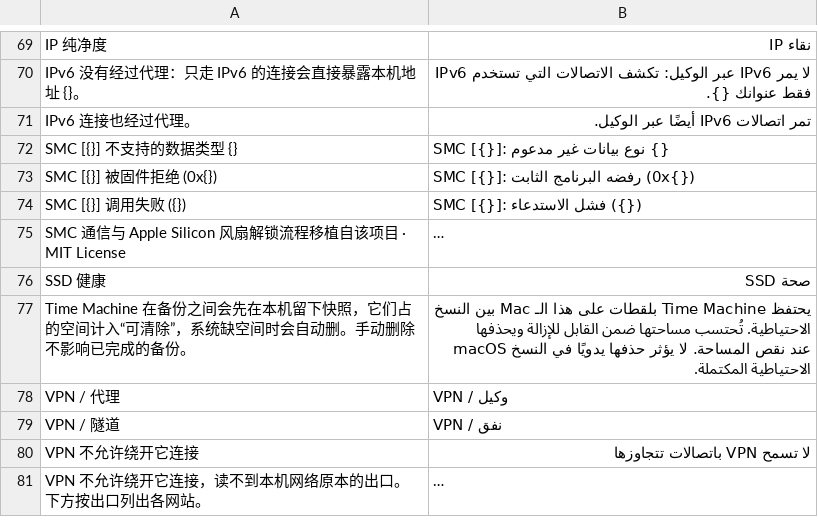
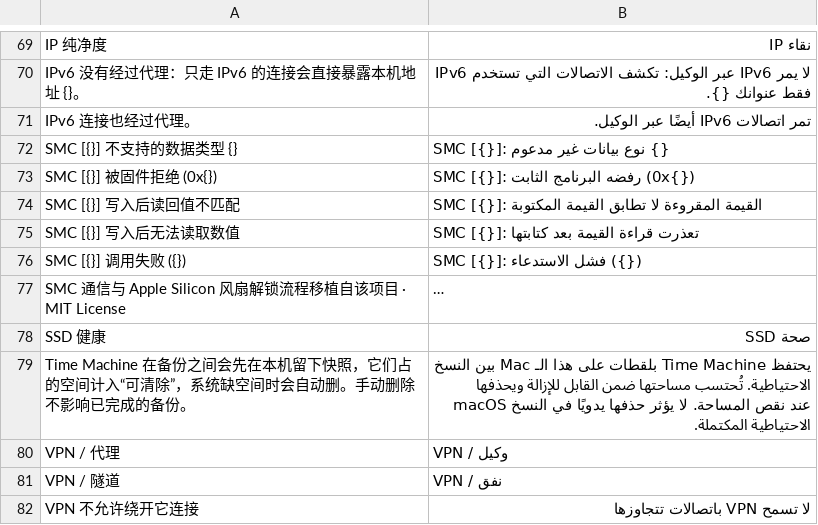
Before and after one commit to ysicing/XStats, a TSV file: Packages/XStatsKit/Sources/Localization/Resources/ar.tsv, drawn as a sheet; only a part is shown, gaps mark what is left out; the shorter side is filled out with more unchanged rows; long unchanged cells end in ….

```diff
--- a/Packages/XStatsKit/Sources/Localization/Resources/ar.tsv
+++ b/Packages/XStatsKit/Sources/Localization/Resources/ar.tsv
@@ -73,2 +73,4 @@ SMC [{}] 不支持的数据类型 {}	SMC [{}]: نوع بيانات غير مدع
 SMC [{}] 被固件拒绝 (0x{})	SMC [{}]: رفضه البرنامج الثابت (0x{})
+SMC [{}] 写入后读回值不匹配	SMC [{}]: القيمة المقروءة لا تطابق القيمة المكتوبة
+SMC [{}] 写入后无法读取数值	SMC [{}]: تعذرت قراءة القيمة بعد كتابتها
 SMC [{}] 调用失败 ({})	SMC [{}]: فشل الاستدعاء ({})
```
Also changed, not shown: Packages/XStatsKit/Sources/Localization/Resources/de.tsv, Packages/XStatsKit/Sources/Localization/Resources/es.tsv, 10 other files.
